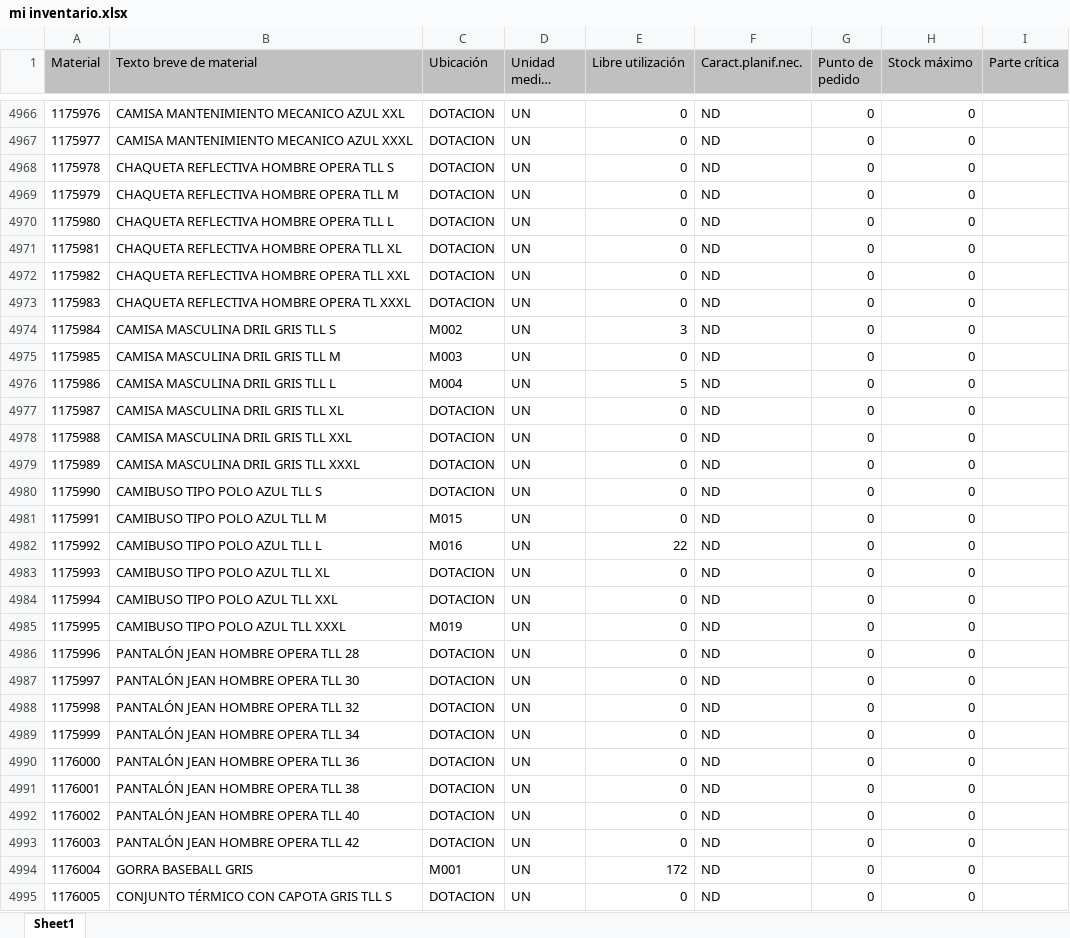
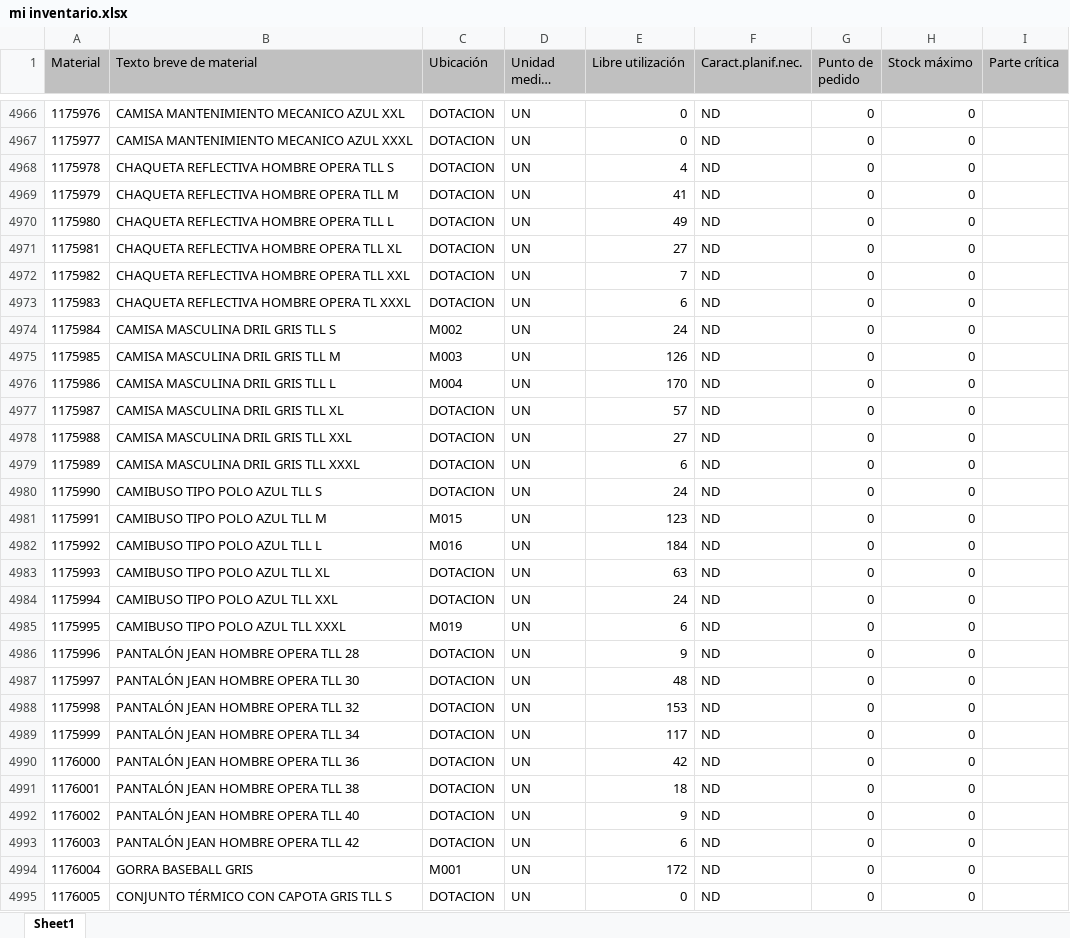
Before and after one commit to reservaseternit-netizen/mi-inventario, an Excel workbook: mi inventario.xlsx, sheet Sheet1, drawn as a sheet; only a part is shown, gaps mark what is left out; long unchanged cells end in …; values as stored, in another font and other column widths than the file's, no borders; the diff covers the shown part only; the diff names each change by its address in the sheet, - before the commit and + after, or states it on an @@ line.

Commit message:
Add files via upload

```diff
--- a/mi inventario.xlsx (sheet Sheet1)
+++ b/mi inventario.xlsx (sheet Sheet1)
-E4968 (Libre utilización): 0
+E4968 (Libre utilización): 4
-E4969 (Libre utilización): 0
+E4969 (Libre utilización): 41
-E4970 (Libre utilización): 0
+E4970 (Libre utilización): 49
-E4971 (Libre utilización): 0
+E4971 (Libre utilización): 27
-E4972 (Libre utilización): 0
+E4972 (Libre utilización): 7
-E4973 (Libre utilización): 0
+E4973 (Libre utilización): 6
-E4974 (Libre utilización): 3
+E4974 (Libre utilización): 24
-E4975 (Libre utilización): 0
+E4975 (Libre utilización): 126
-E4976 (Libre utilización): 5
+E4976 (Libre utilización): 170
-E4977 (Libre utilización): 0
+E4977 (Libre utilización): 57
-E4978 (Libre utilización): 0
+E4978 (Libre utilización): 27
-E4979 (Libre utilización): 0
+E4979 (Libre utilización): 6
-E4980 (Libre utilización): 0
+E4980 (Libre utilización): 24
-E4981 (Libre utilización): 0
+E4981 (Libre utilización): 123
-E4982 (Libre utilización): 22
+E4982 (Libre utilización): 184
-E4983 (Libre utilización): 0
+E4983 (Libre utilización): 63
-E4984 (Libre utilización): 0
+E4984 (Libre utilización): 24
-E4985 (Libre utilización): 0
+E4985 (Libre utilización): 6
-E4986 (Libre utilización): 0
+E4986 (Libre utilización): 9
-E4987 (Libre utilización): 0
+E4987 (Libre utilización): 48
-E4988 (Libre utilización): 0
+E4988 (Libre utilización): 153
-E4989 (Libre utilización): 0
+E4989 (Libre utilización): 117
-E4990 (Libre utilización): 0
+E4990 (Libre utilización): 42
-E4991 (Libre utilización): 0
+E4991 (Libre utilización): 18
-E4992 (Libre utilización): 0
+E4992 (Libre utilización): 9
-E4993 (Libre utilización): 0
+E4993 (Libre utilización): 6
```
Also changed, not shown: 133 edited cells elsewhere in this sheet.
